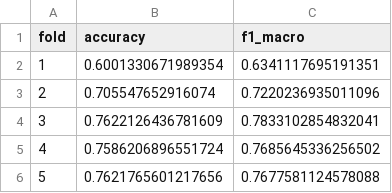
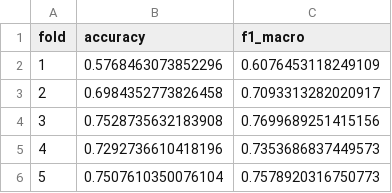
Before and after one commit to DChuks-1/semg-srl, a CSV file: reports/within_S01_svm_rbf_label_name.csv, drawn as a sheet.

Commit message:
exp: numeric-ID training (within-subject + LOSO) using common code set

```diff
--- a/reports/within_S01_svm_rbf_label_name.csv
+++ b/reports/within_S01_svm_rbf_label_name.csv
@@ -1,6 +1,6 @@
 fold,accuracy,f1_macro
-1,0.6001330671989354,0.6341117695191351
-2,0.705547652916074,0.7220236935011096
-3,0.7622126436781609,0.7833102854832041
-4,0.7586206896551724,0.7685645336256502
-5,0.7621765601217656,0.7677581124578088
+1,0.5768463073852296,0.6076453118249109
+2,0.6984352773826458,0.7093313282020917
+3,0.7528735632183908,0.7699689251415156
+4,0.7292736610418196,0.7353686837449573
+5,0.7507610350076104,0.7578920316750773
```
Also changed, not shown: 3 other files.
